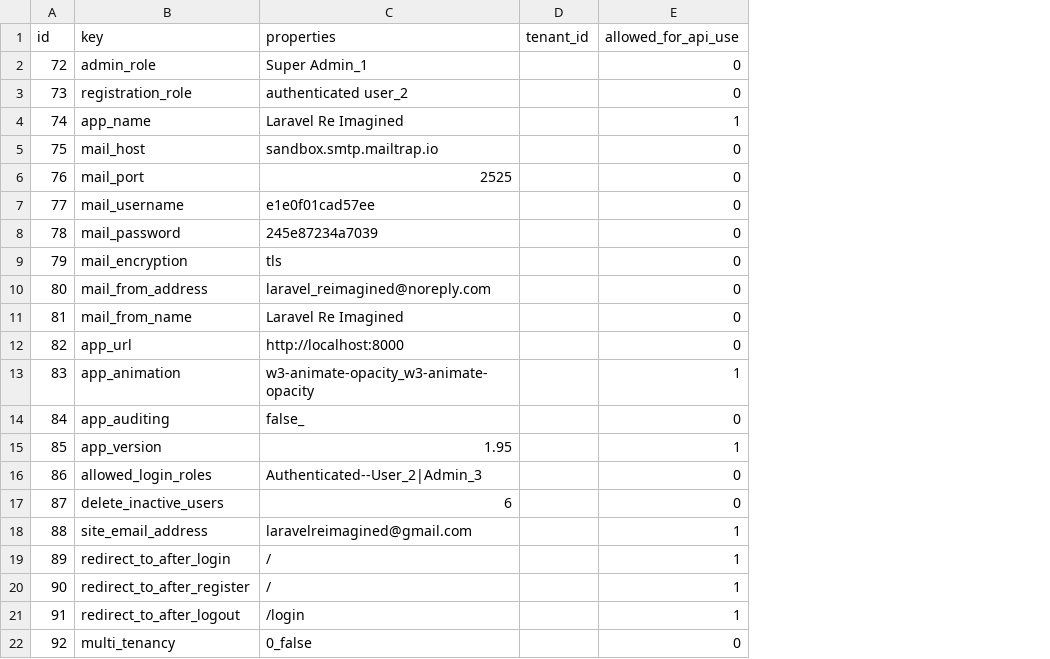
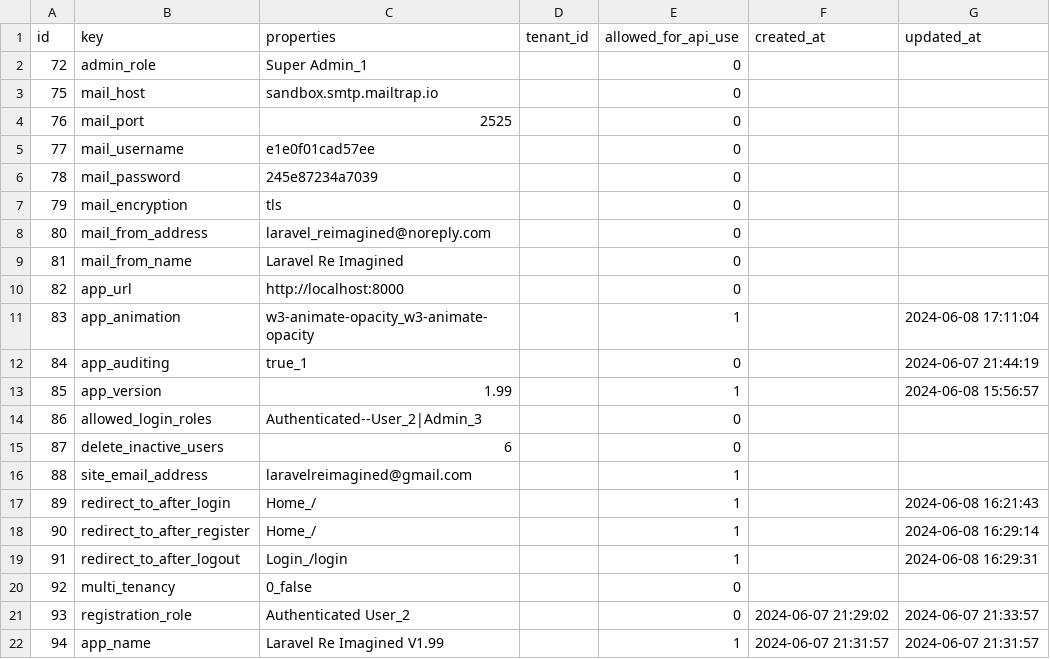
Before and after one commit to Lukarrio1/Laravel_reimagined, a CSV file: Data To Import After Installation of the app/settings updated.csv, drawn as a sheet; removed rows and columns are numbered as before the commit, all else as after; the diff names each change by its address in the sheet, - before the commit and + after, or states it on an @@ line.

```diff
--- a/Data To Import After Installation of the app/settings updated.csv
+++ b/Data To Import After Installation of the app/settings updated.csv
+column F (created_at), empty
+column G (updated_at), rows 11-19: 2024-06-08 17:11:04 | 2024-06-07 21:44:19 | 2024-06-08 15:56:57 |  |  |  | 2024-06-08 16:21:43 | 2024-06-08 16:29:14 | 2024-06-08 16:29:31
-row 3: 73 | registration_role | authenticated user_2 |  | 0
-row 4: 74 | app_name | Laravel Re Imagined |  | 1
-C12 (properties): false_
+C12 (properties): true_1
-C13 (properties): 1.95
+C13 (properties): 1.99
-C17:C18 (properties): /
+C17:C18 (properties): Home_/
-C19 (properties): /login
+C19 (properties): Login_/login
+row 21: 93 | registration_role | Authenticated User_2 |  | 0 | 2024-06-07 21:29:02 | 2024-06-07 21:33:57
+row 22: 94 | app_name | Laravel Re Imagined V1.99 |  | 1 | 2024-06-07 21:31:57 | 2024-06-07 21:31:57
```
Also changed, not shown: Data To Import After Installation of the app/nodes updated.csv, 24 other files.
